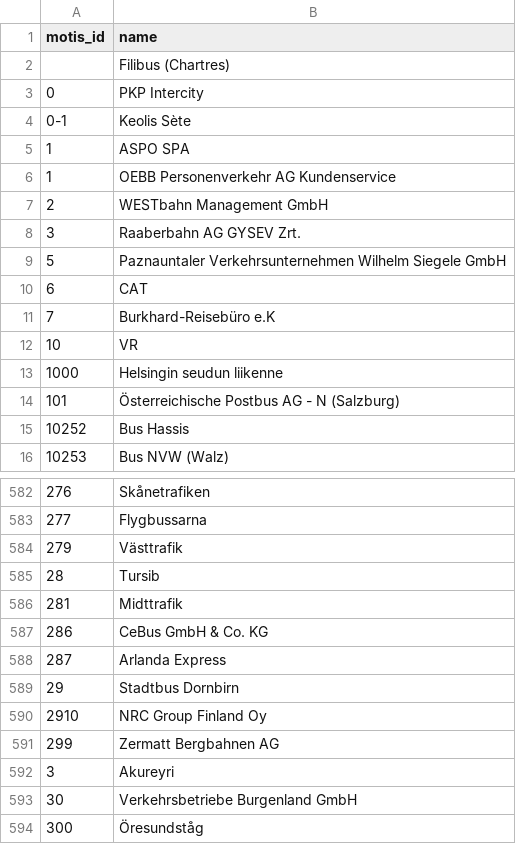
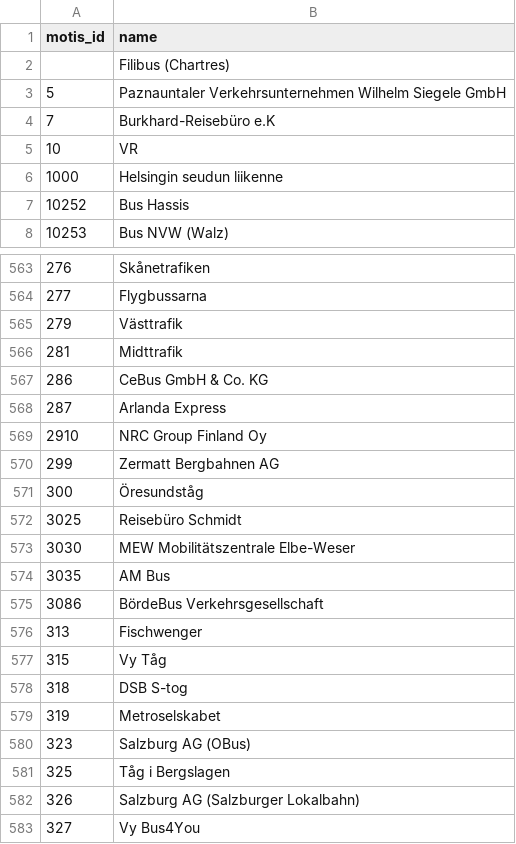
Before and after one commit to Traewelling/transitous-wikidata-operator-matching, a CSV file: missing.csv, drawn as a sheet; only a part is shown, gaps mark what is left out; the shorter side is filled out with more unchanged rows; the diff covers the shown part only.

```diff
--- a/missing.csv
+++ b/missing.csv
@@ -2,10 +2,3 @@ motis_id,name
 ,Filibus (Chartres)
-0,PKP Intercity
-0-1,Keolis Sète
-1,ASPO SPA
-1,OEBB Personenverkehr AG Kundenservice
-2,WESTbahn Management GmbH
-3,Raaberbahn AG GYSEV Zrt.
 5,Paznauntaler Verkehrsunternehmen Wilhelm Siegele GmbH
-6,CAT
 7,Burkhard-Reisebüro e.K
@@ -13,3 +6,2 @@ motis_id,name
 1000,Helsingin seudun liikenne
-101,Österreichische Postbus AG - N (Salzburg)
 10252,Bus Hassis
@@ -584,3 +565,2 @@ motis_id,name
 279,Västtrafik
-28,Tursib
 281,Midttrafik
@@ -588,7 +568,4 @@ motis_id,name
 287,Arlanda Express
-29,Stadtbus Dornbirn
 2910,NRC Group Finland Oy
 299,Zermatt Bergbahnen AG
-3,Akureyri
-30,Verkehrsbetriebe Burgenland GmbH
 300,Öresundståg
```
Also changed, not shown: 64 removed rows elsewhere in this file.
